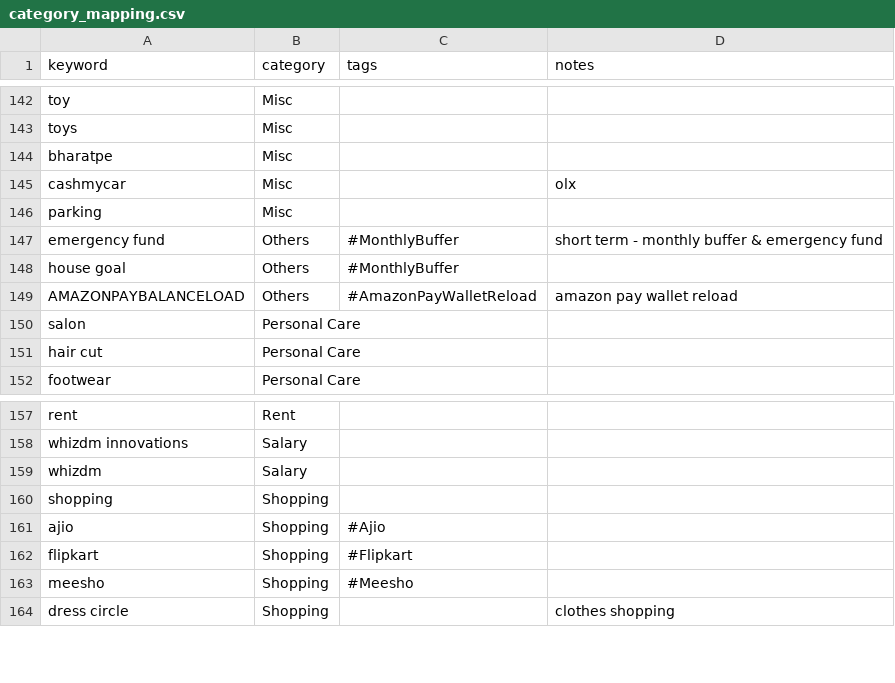
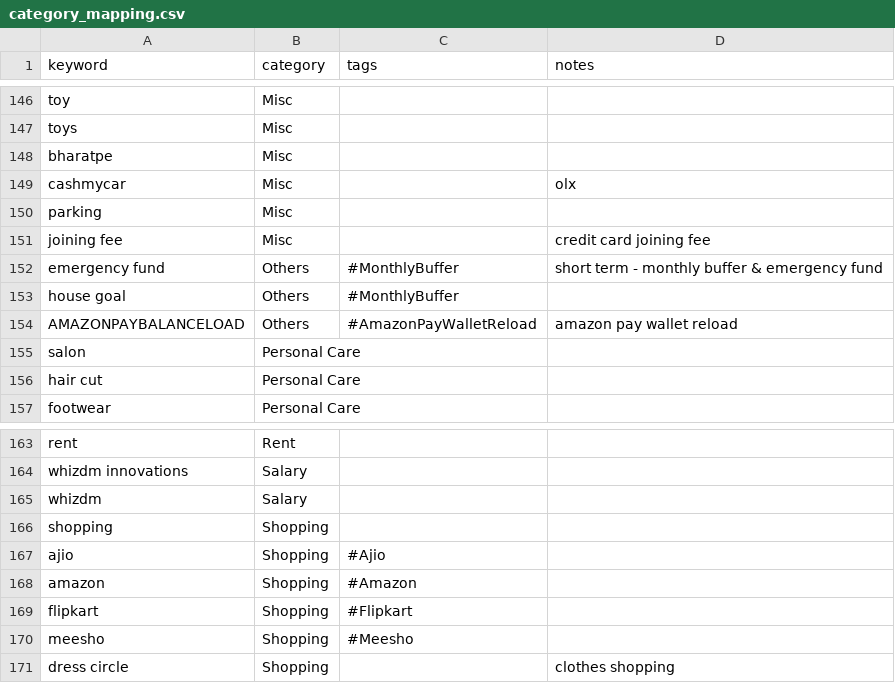
Before and after one commit to lokesh1729/personal_finance, a CSV file: python_scripts/config/category_mapping.csv, drawn as a sheet; only a part is shown, gaps mark what is left out; the diff covers the shown part only.

```diff
--- a/python_scripts/config/category_mapping.csv
+++ b/python_scripts/config/category_mapping.csv
@@ -146,2 +150,3 @@ cashmycar,Misc,,olx
 parking,Misc,,
+joining fee,Misc,,credit card joining fee
 emergency fund,Others,#MonthlyBuffer,short term - monthly buffer & emergency fund
@@ -161,2 +167,3 @@ shopping,Shopping,,
 ajio,Shopping,#Ajio,
+amazon,Shopping,#Amazon,
 flipkart,Shopping,#Flipkart,
```
Also changed, not shown: 6 added rows and 4 edited cells elsewhere in this file, 9 other files.
